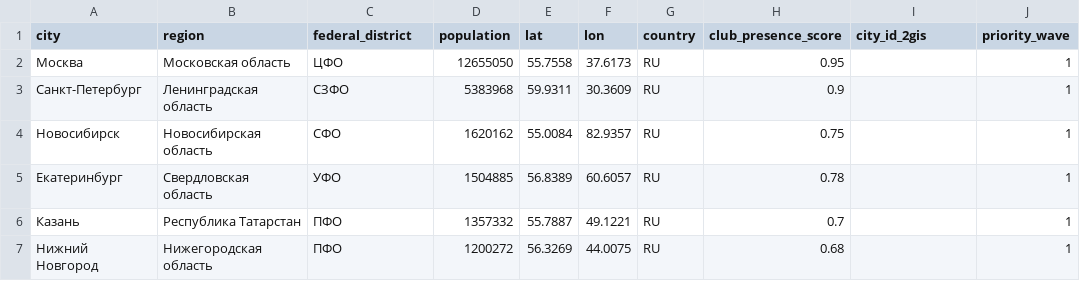
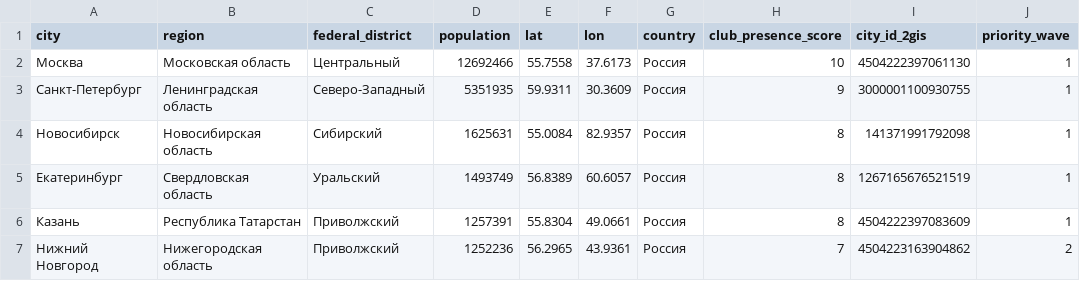
Before and after one commit to AlexeyPevz/n8n-factory-, a CSV file: projects/dark-project-arena/data/geo_targets.csv, drawn as a sheet; only a part is shown; the diff covers the shown part only.

```diff
--- a/projects/dark-project-arena/data/geo_targets.csv
+++ b/projects/dark-project-arena/data/geo_targets.csv
@@ -1,7 +1,7 @@
 city,region,federal_district,population,lat,lon,country,club_presence_score,city_id_2gis,priority_wave
-Москва,Московская область,ЦФО,12655050,55.7558,37.6173,RU,0.95,,1
-Санкт-Петербург,Ленинградская область,СЗФО,5383968,59.9311,30.3609,RU,0.9,,1
-Новосибирск,Новосибирская область,СФО,1620162,55.0084,82.9357,RU,0.75,,1
-Екатеринбург,Свердловская область,УФО,1504885,56.8389,60.6057,RU,0.78,,1
-Казань,Республика Татарстан,ПФО,1357332,55.7887,49.1221,RU,0.7,,1
-Нижний Новгород,Нижегородская область,ПФО,1200272,56.3269,44.0075,RU,0.68,,1
+Москва,Московская область,Центральный,12692466,55.7558,37.6173,Россия,10,4504222397061130,1
+Санкт-Петербург,Ленинградская область,Северо-Западный,5351935,59.9311,30.3609,Россия,9,3000001100930755,1
+Новосибирск,Новосибирская область,Сибирский,1625631,55.0084,82.9357,Россия,8,141371991792098,1
+Екатеринбург,Свердловская область,Уральский,1493749,56.8389,60.6057,Россия,8,1267165676521519,1
+Казань,Республика Татарстан,Приволжский,1257391,55.8304,49.0661,Россия,8,4504222397083609,1
+Нижний Новгород,Нижегородская область,Приволжский,1252236,56.2965,43.9361,Россия,7,4504223163904862,2
```
Also changed, not shown: 5 added rows and 26 edited cells elsewhere in this file, 15 other files.
